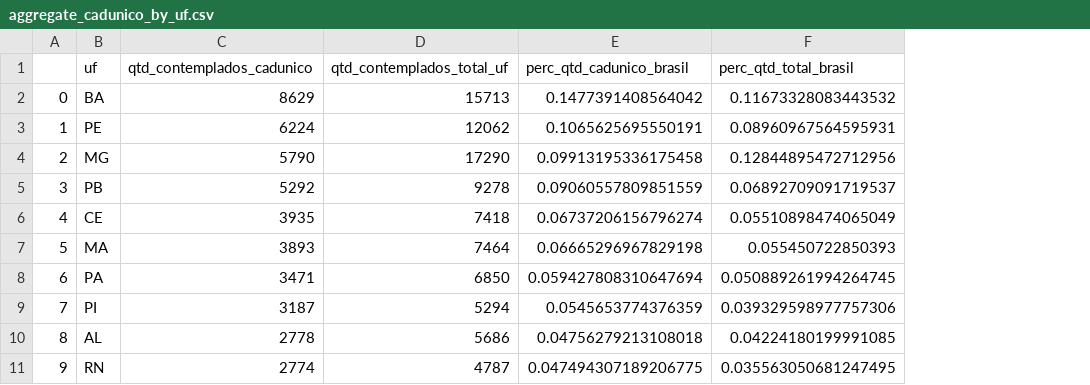
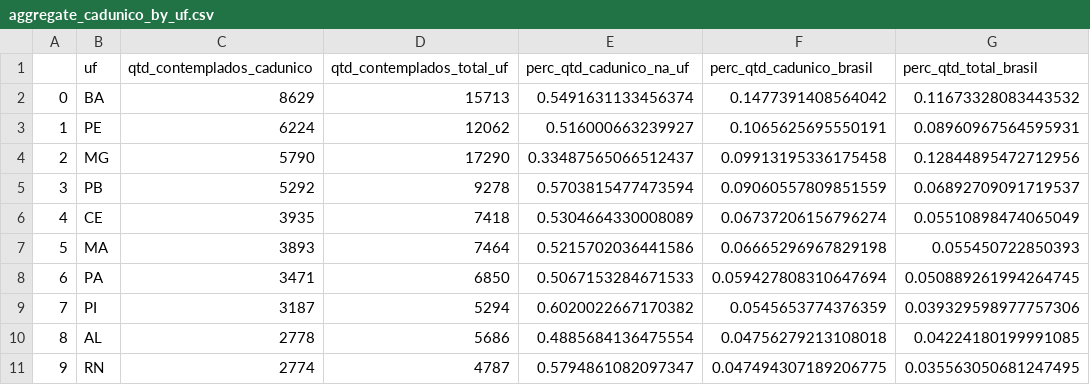
Before and after one commit to SGE-Subsecretaria-de-Gestao-Estrategica/pnab-data-vis, a CSV file: data/section_5/aggregate_cadunico_by_uf.csv, drawn as a sheet; only a part is shown; the diff names each change by its address in the sheet, - before the commit and + after, or states it on an @@ line.

```diff
--- a/data/section_5/aggregate_cadunico_by_uf.csv
+++ b/data/section_5/aggregate_cadunico_by_uf.csv
+column E (perc_qtd_cadunico_na_uf), rows 2-11: 0.5491631133456374 | 0.516000663239927 | 0.33487565066512437 | 0.5703815477473594 | 0.5304664330008089 | 0.5215702036441586 | 0.5067153284671533 | 0.6020022667170382 | 0.4885684136475554 | 0.5794861082097347
```
Also changed, not shown: 3 other files.
